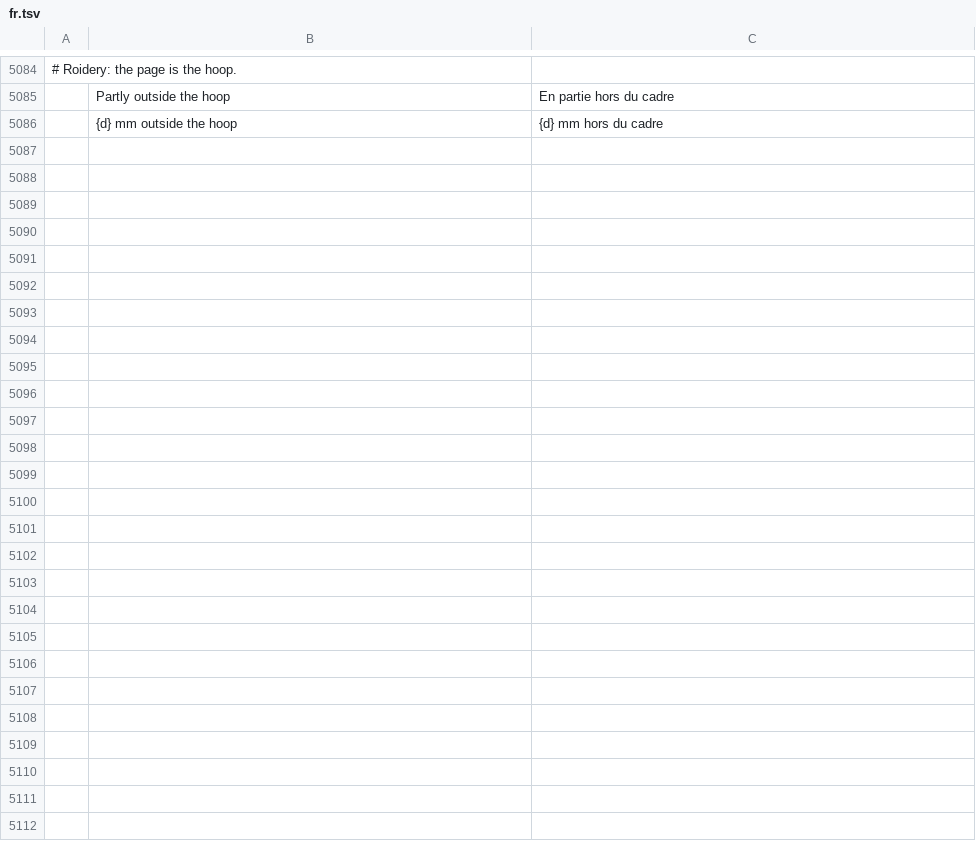
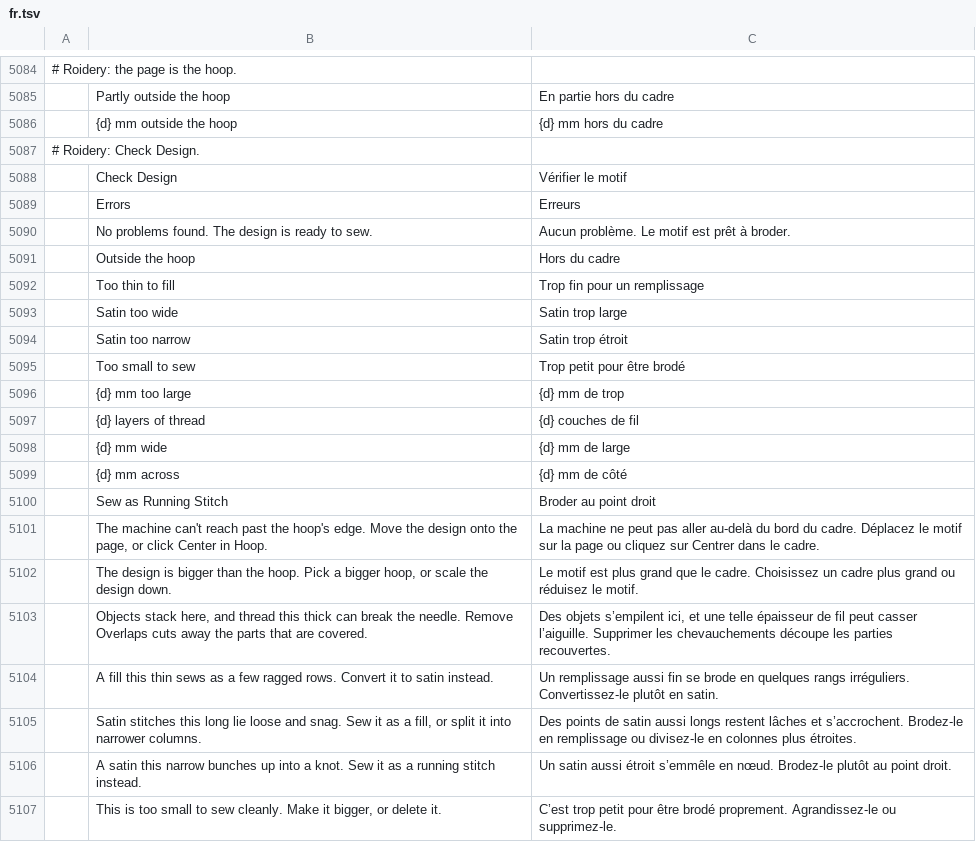
Before and after one commit to lork-fork/Roidery, a TSV file: crates/ui-egui/src/i18n/fr.tsv, drawn as a sheet; only a part is shown, gaps mark what is left out; the diff names each change by its address in the sheet, - before the commit and + after, or states it on an @@ line.

```diff
--- a/crates/ui-egui/src/i18n/fr.tsv
+++ b/crates/ui-egui/src/i18n/fr.tsv
+row 5087: # Roidery: Check Design.
+row 5088:  | Check Design | Vérifier le motif
+row 5089:  | Errors | Erreurs
+row 5090:  | No problems found. The design is ready to sew. | Aucun problème. Le motif est prêt à broder.
+row 5091:  | Outside the hoop | Hors du cadre
+row 5092:  | Too thin to fill | Trop fin pour un remplissage
+row 5093:  | Satin too wide | Satin trop large
+row 5094:  | Satin too narrow | Satin trop étroit
+row 5095:  | Too small to sew | Trop petit pour être brodé
+row 5096:  | {d} mm too large | {d} mm de trop
+row 5097:  | {d} layers of thread | {d} couches de fil
+row 5098:  | {d} mm wide | {d} mm de large
+row 5099:  | {d} mm across | {d} mm de côté
+row 5100:  | Sew as Running Stitch | Broder au point droit
+row 5101:  | The machine can't reach past the hoop's edge. Move the design onto the page, or click Center in Hoop. | La machine ne peut pas aller au-delà du bord du cadre. Déplacez le motif sur la page ou cliquez sur Centrer dans le cadre.
+row 5102:  | The design is bigger than the hoop. Pick a bigger hoop, or scale the design down. | Le motif est plus grand que le cadre. Choisissez un cadre plus grand ou réduisez le motif.
+row 5103:  | Objects stack here, and thread this thick can break the needle. Remove Overlaps cuts away the parts that are covered. | Des objets s’empilent ici, et une telle épaisseur de fil peut casser l’aiguille. Supprimer les chevauchements découpe les parties recouvertes.
+row 5104:  | A fill this thin sews as a few ragged rows. Convert it to satin instead. | Un remplissage aussi fin se brode en quelques rangs irréguliers. Convertissez-le plutôt en satin.
+row 5105:  | Satin stitches this long lie loose and snag. Sew it as a fill, or split it into narrower columns. | Des points de satin aussi longs restent lâches et s’accrochent. Brodez-le en remplissage ou divisez-le en colonnes plus étroites.
+row 5106:  | A satin this narrow bunches up into a knot. Sew it as a running stitch instead. | Un satin aussi étroit s’emmêle en nœud. Brodez-le plutôt au point droit.
+row 5107:  | This is too small to sew cleanly. Make it bigger, or delete it. | C’est trop petit pour être brodé proprement. Agrandissez-le ou supprimez-le.
```
Also changed, not shown: crates/ui-egui/src/i18n/de.tsv, crates/ui-egui/src/i18n/ja.tsv, 24 other files.
